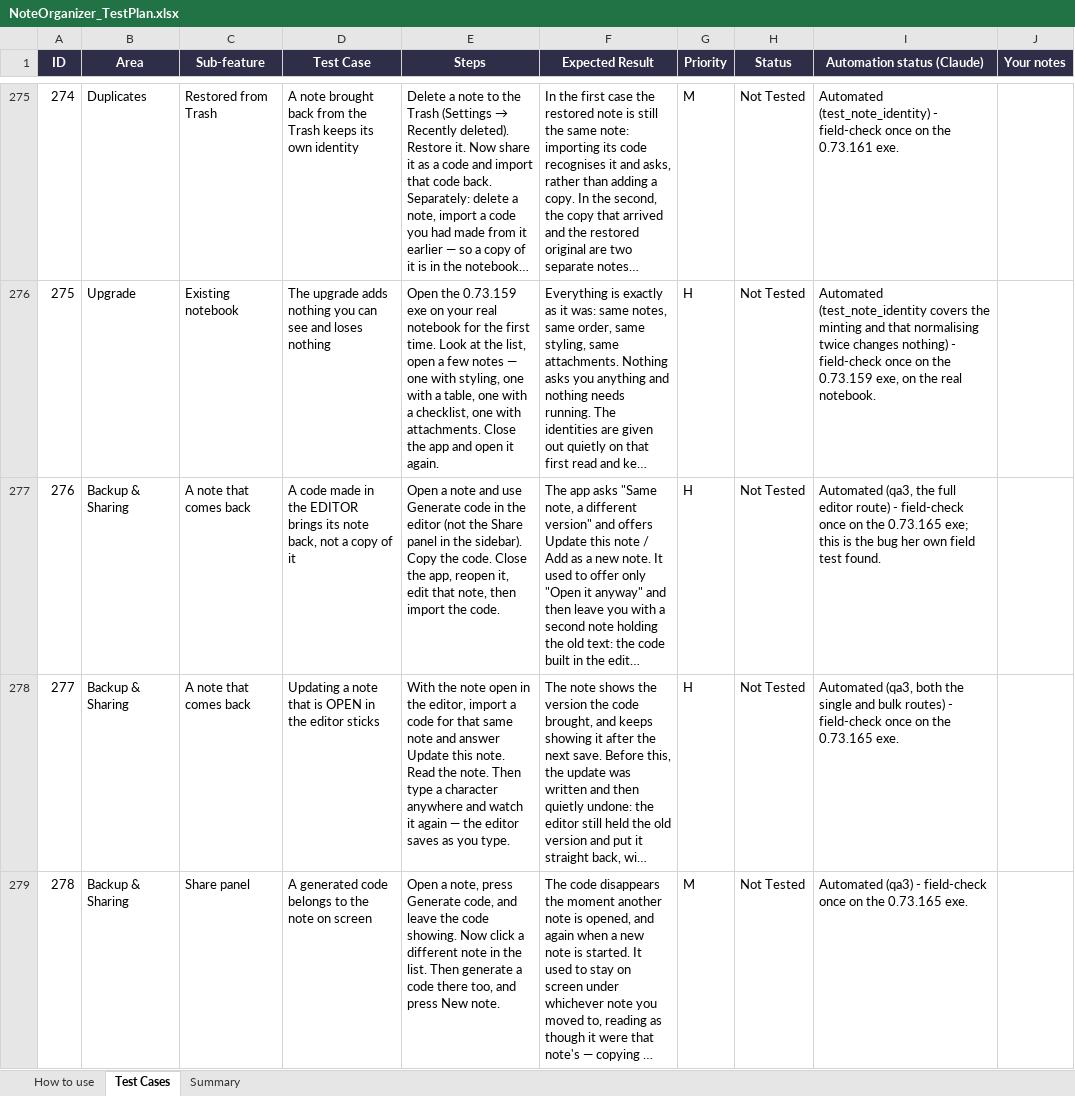
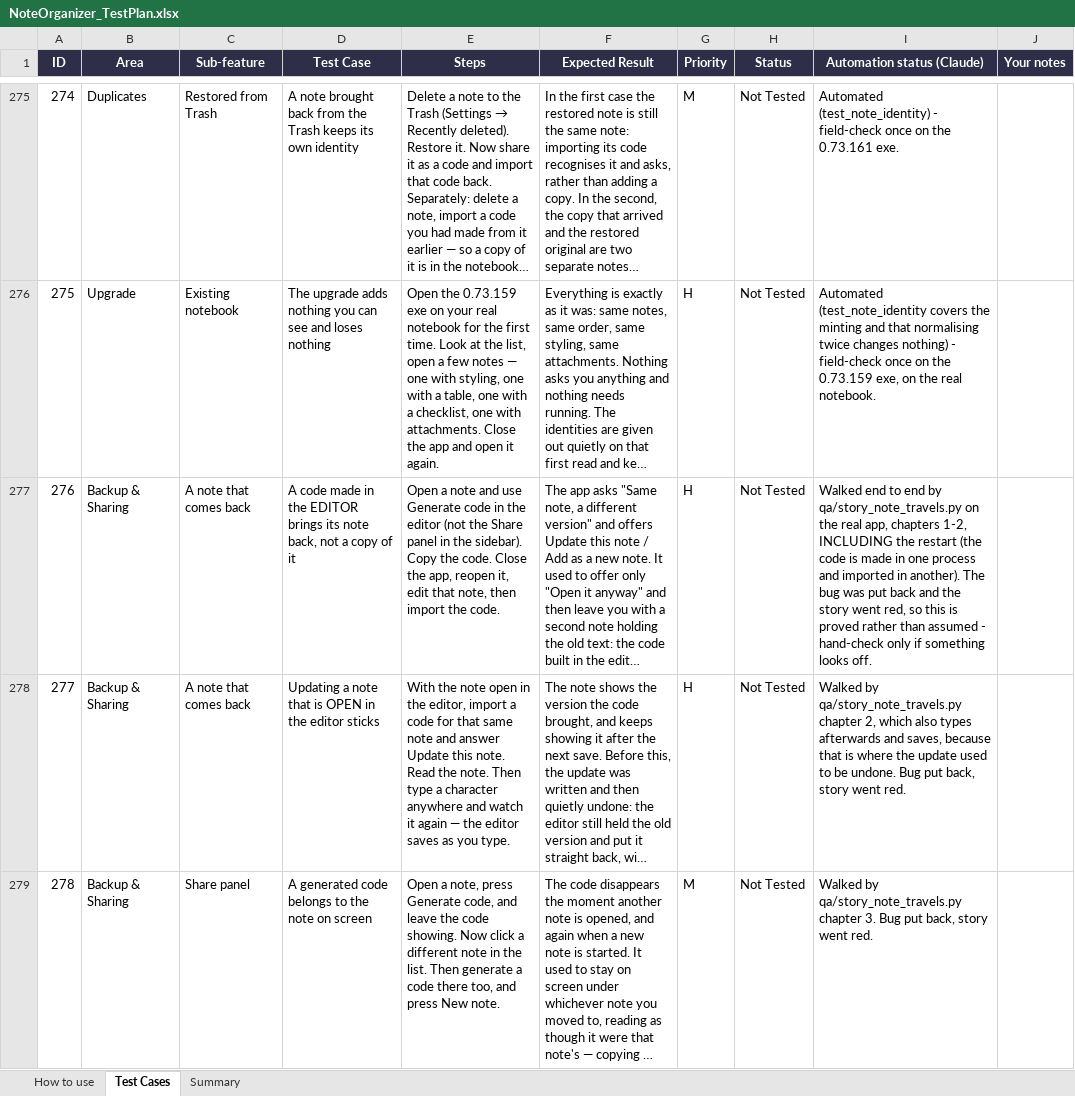
Before and after one commit to AlexandraMoldovan95/noteOrganizer, an Excel workbook: qa/NoteOrganizer_TestPlan.xlsx, sheet Test Cases, drawn as a sheet; only a part is shown, gaps mark what is left out; long unchanged cells end in …; values as stored, in another font and other column widths than the file's, no borders; conditional formats not drawn; the diff covers the shown part only; the diff names each change by its address in the sheet, - before the commit and + after, or states it on an @@ line.

```diff
--- a/qa/NoteOrganizer_TestPlan.xlsx (sheet Test Cases)
+++ b/qa/NoteOrganizer_TestPlan.xlsx (sheet Test Cases)
-I277 (Automation status (Claude)): Automated (qa3, the full editor route) - field-check once on the 0.73.165 exe; this is the bug her own field test found.
+I277 (Automation status (Claude)): Walked end to end by qa/story_note_travels.py on the real app, chapters 1-2, INCLUDING the restart (the code is made in one process and imported in another). The bug was put back and the story went red, so this is proved rather than assumed - hand-check only if something looks off.
-I278 (Automation status (Claude)): Automated (qa3, both the single and bulk routes) - field-check once on the 0.73.165 exe.
+I278 (Automation status (Claude)): Walked by qa/story_note_travels.py chapter 2, which also types afterwards and saves, because that is where the update used to be undone. Bug put back, story went red.
-I279 (Automation status (Claude)): Automated (qa3) - field-check once on the 0.73.165 exe.
+I279 (Automation status (Claude)): Walked by qa/story_note_travels.py chapter 3. Bug put back, story went red.
```
Also changed, not shown: 1 added row and 1 edited cell elsewhere in this sheet, sheet Summary, 1 other file.
